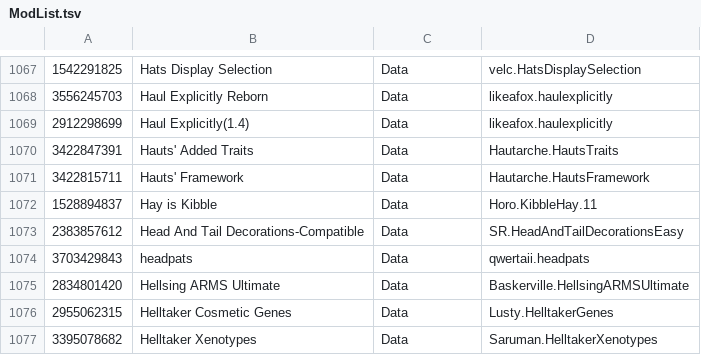
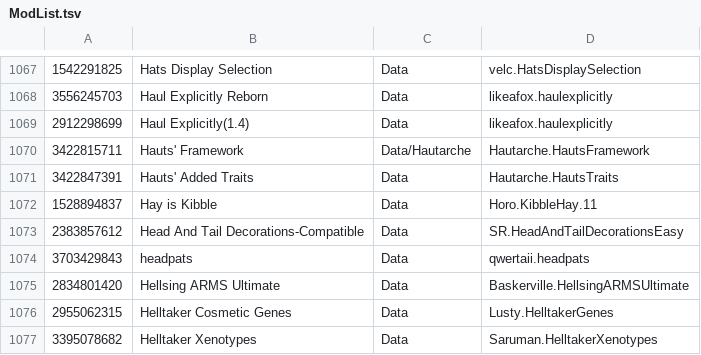
Before and after one commit to RimWorldKorea/RMK, a TSV file: ModList.tsv, drawn as a sheet; only a part is shown, gaps mark what is left out; removed rows and columns are numbered as before the commit, all else as after; the diff names each change by its address in the sheet, - before the commit and + after, or states it on an @@ line.

Commit message:
Hauts' Framework 폴더 이동 -> Hautarche
#2994

```diff
--- a/ModList.tsv
+++ b/ModList.tsv
+row 1070: 3422815711 | Hauts' Framework | Data/Hautarche | Hautarche.HautsFramework
-row 1071: 3422815711 | Hauts' Framework | Data | Hautarche.HautsFramework
```
Also changed, not shown: 13 other files.
